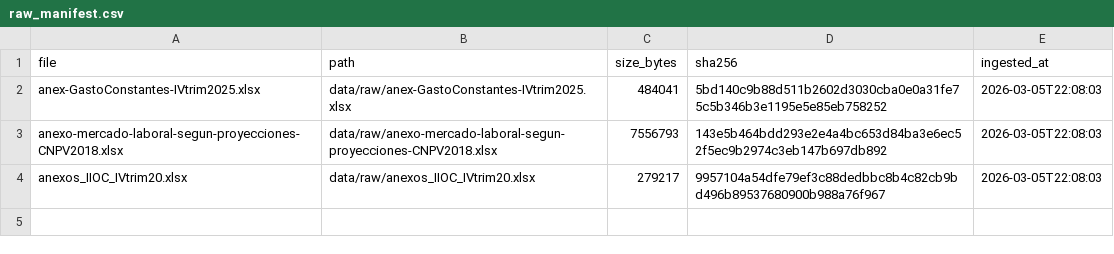
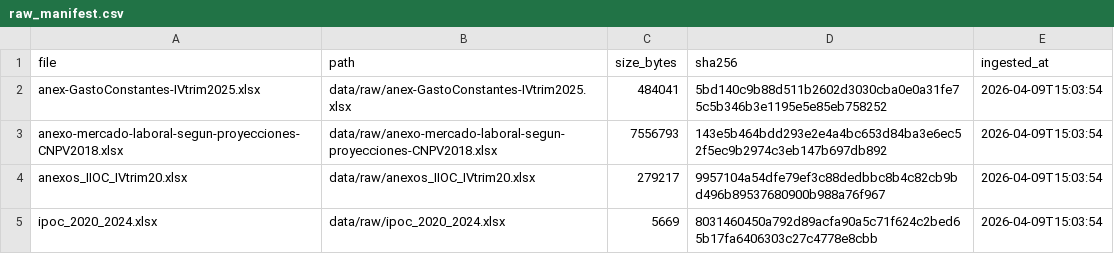
Before and after one commit to luisangelgar08/proyecto_seminario, a CSV file: reports/raw_manifest.csv, drawn as a sheet.

```diff
--- a/reports/raw_manifest.csv
+++ b/reports/raw_manifest.csv
@@ -1,4 +1,5 @@
 file,path,size_bytes,sha256,ingested_at
-anex-GastoConstantes-IVtrim2025.xlsx,data/raw/anex-GastoConstantes-IVtrim2025.xlsx,484041,5bd140c9b88d511b2602d3030cba0e0a31fe75c5b346b3e1195e5e85eb758252,2026-03-05T22:08:03
-anexo-mercado-laboral-segun-proyecciones-CNPV2018.xlsx,data/raw/anexo-mercado-laboral-segun-proyecciones-CNPV2018.xlsx,7556793,143e5b464bdd293e2e4a4bc653d84ba3e6ec52f5ec9b2974c3eb147b697db892,2026-03-05T22:08:03
-anexos_IIOC_IVtrim20.xlsx,data/raw/anexos_IIOC_IVtrim20.xlsx,279217,9957104a54dfe79ef3c88dedbbc8b4c82cb9bd496b89537680900b988a76f967,2026-03-05T22:08:03
+anex-GastoConstantes-IVtrim2025.xlsx,data/raw/anex-GastoConstantes-IVtrim2025.xlsx,484041,5bd140c9b88d511b2602d3030cba0e0a31fe75c5b346b3e1195e5e85eb758252,2026-04-09T15:03:54
+anexo-mercado-laboral-segun-proyecciones-CNPV2018.xlsx,data/raw/anexo-mercado-laboral-segun-proyecciones-CNPV2018.xlsx,7556793,143e5b464bdd293e2e4a4bc653d84ba3e6ec52f5ec9b2974c3eb147b697db892,2026-04-09T15:03:54
+anexos_IIOC_IVtrim20.xlsx,data/raw/anexos_IIOC_IVtrim20.xlsx,279217,9957104a54dfe79ef3c88dedbbc8b4c82cb9bd496b89537680900b988a76f967,2026-04-09T15:03:54
+ipoc_2020_2024.xlsx,data/raw/ipoc_2020_2024.xlsx,5669,8031460450a792d89acfa90a5c71f624c2bed65b17fa6406303c27c4778e8cbb,2026-04-09T15:03:54
```
Also changed, not shown: data/processed/indicators_tidy.csv, reports/quality_checks.csv, 36 other files.
